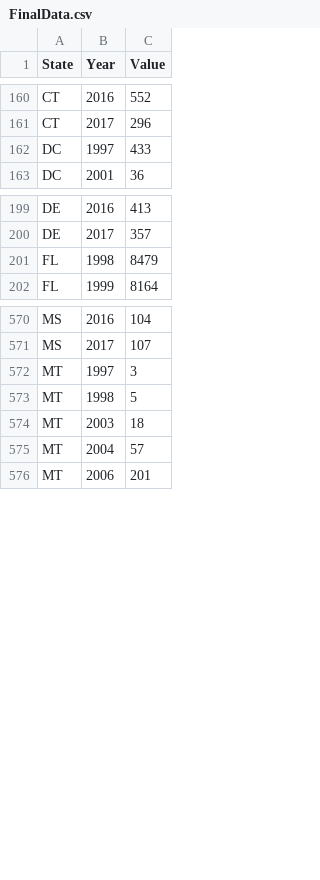
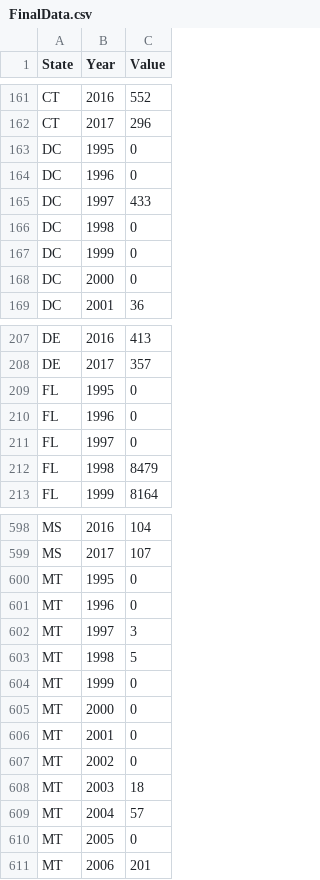
Before and after one commit to mathendr/VisualizationProject, a CSV file: FinalData.csv, drawn as a sheet; only a part is shown, gaps mark what is left out; the diff covers the shown part only.

```diff
--- a/FinalData.csv
+++ b/FinalData.csv
@@ -161,3 +162,8 @@
 "CT","2017","296"
+"DC","1995","0"
+"DC","1996","0"
 "DC","1997","433"
+"DC","1998","0"
+"DC","1999","0"
+"DC","2000","0"
 "DC","2001","36"
@@ -200,2 +208,5 @@
 "DE","2017","357"
+"FL","1995","0"
+"FL","1996","0"
+"FL","1997","0"
 "FL","1998","8479"
@@ -571,6 +599,13 @@
 "MS","2017","107"
+"MT","1995","0"
+"MT","1996","0"
 "MT","1997","3"
 "MT","1998","5"
+"MT","1999","0"
+"MT","2000","0"
+"MT","2001","0"
+"MT","2002","0"
 "MT","2003","18"
 "MT","2004","57"
+"MT","2005","0"
 "MT","2006","201"
```
Also changed, not shown: 37 added rows elsewhere in this file, 3 other files.
